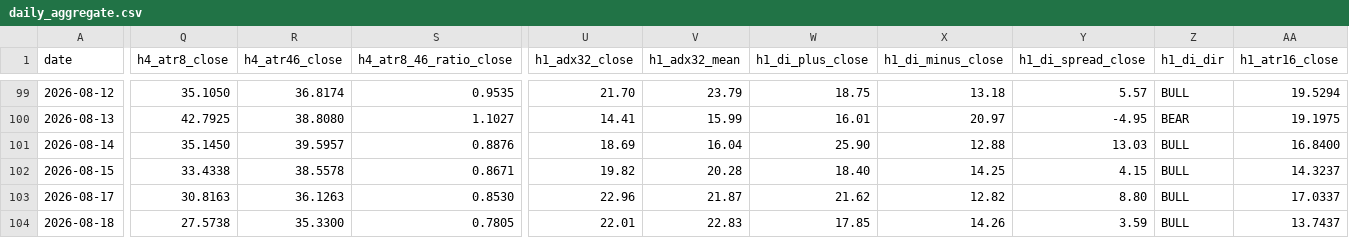
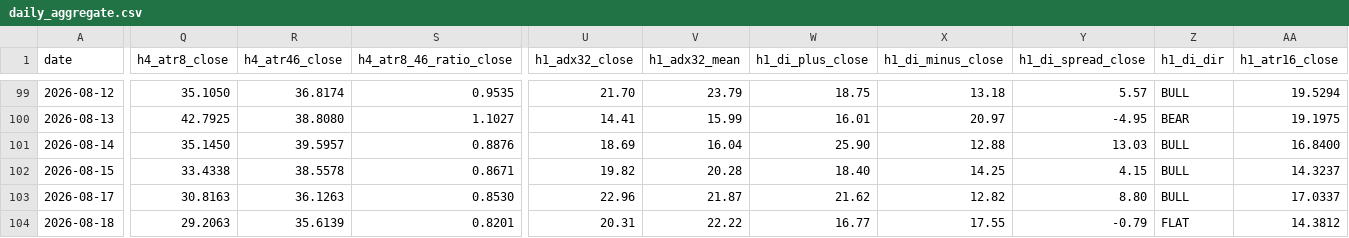
Before and after one commit to arokamiya98-svg/adxscore-heatmap, a CSV file: mt5_data/daily/daily_aggregate.csv, drawn as a sheet; only a part is shown, gaps mark what is left out; the diff covers the shown part only; the diff names each change by its address in the sheet, - before the commit and + after, or states it on an @@ line.

Commit message:
data: VPS pool update 2026-08-18 05:00:08

```diff
--- a/mt5_data/daily/daily_aggregate.csv
+++ b/mt5_data/daily/daily_aggregate.csv
-Q104 (h4_atr8_close): 27.5738
+Q104 (h4_atr8_close): 29.2063
-R104 (h4_atr46_close): 35.3300
+R104 (h4_atr46_close): 35.6139
-S104 (h4_atr8_46_ratio_close): 0.7805
+S104 (h4_atr8_46_ratio_close): 0.8201
-U104 (h1_adx32_close): 22.01
+U104 (h1_adx32_close): 20.31
-V104 (h1_adx32_mean): 22.83
+V104 (h1_adx32_mean): 22.22
-W104 (h1_di_plus_close): 17.85
+W104 (h1_di_plus_close): 16.77
-X104 (h1_di_minus_close): 14.26
+X104 (h1_di_minus_close): 17.55
-Y104 (h1_di_spread_close): 3.59
+Y104 (h1_di_spread_close): -0.79
-Z104 (h1_di_dir): BULL
+Z104 (h1_di_dir): FLAT
-AA104 (h1_atr16_close): 13.7437
+AA104 (h1_atr16_close): 14.3812
```
Also changed, not shown: 2 edited cells elsewhere in this file, mt5_data/ADX_Weekly_Above_v4.csv, mt5_data/H4PhaseAuto_weekly.csv, 2 other files.
